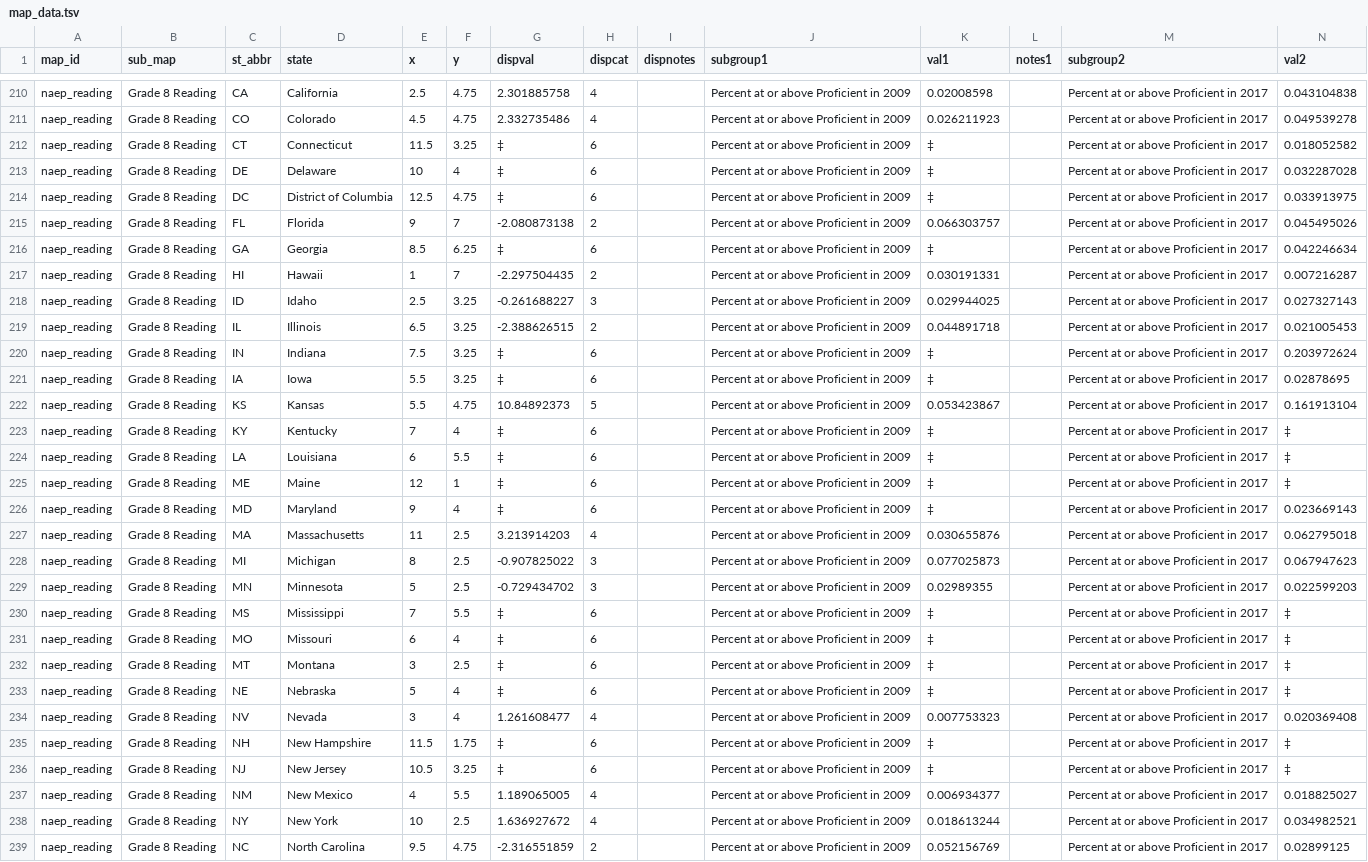
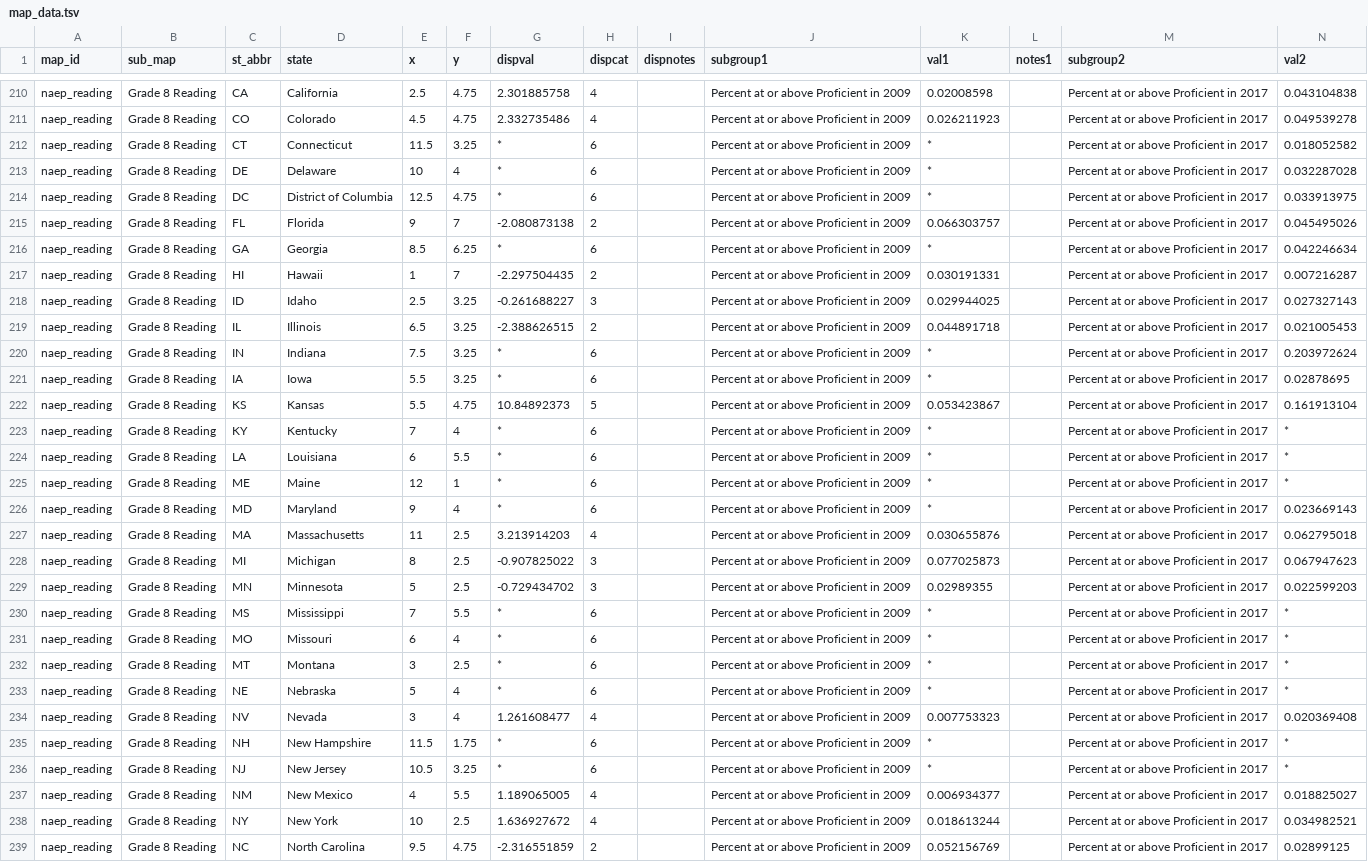
Before and after one commit to MarceloSimasWestat/MarceloSimasWestat.github.io, a TSV file: EnglishLearners3/dev/assets/data/map_data.tsv, drawn as a sheet; only a part is shown, gaps mark what is left out; the diff covers the shown part only; the diff names each change by its address in the sheet, - before the commit and + after, or states it on an @@ line.

```diff
--- a/EnglishLearners3/dev/assets/data/map_data.tsv
+++ b/EnglishLearners3/dev/assets/data/map_data.tsv
-G212:G214 (dispval): ‡
+G212:G214 (dispval): *
-K212:K214 (val1): ‡
+K212:K214 (val1): *
-G216 (dispval): ‡
+G216 (dispval): *
-K216 (val1): ‡
+K216 (val1): *
-G220:G221 (dispval): ‡
+G220:G221 (dispval): *
-K220:K221 (val1): ‡
+K220:K221 (val1): *
-G223:G226 (dispval): ‡
+G223:G226 (dispval): *
-K223:K226 (val1): ‡
+K223:K226 (val1): *
-N223:N225 (val2): ‡
+N223:N225 (val2): *
-G230:G233 (dispval): ‡
+G230:G233 (dispval): *
-K230:K233 (val1): ‡
+K230:K233 (val1): *
-N230:N233 (val2): ‡
+N230:N233 (val2): *
-G235:G236 (dispval): ‡
+G235:G236 (dispval): *
-K235:K236 (val1): ‡
+K235:K236 (val1): *
-N235:N236 (val2): ‡
+N235:N236 (val2): *
```
Also changed, not shown: 128 edited cells elsewhere in this file, EnglishLearners3/dev/assets/data/data.tsv, 2 other files.
